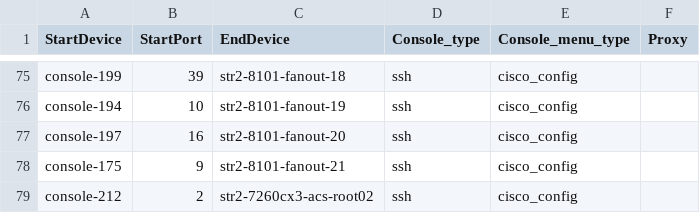
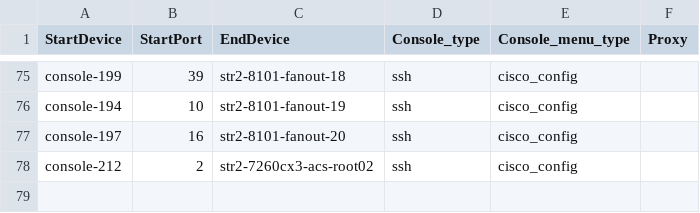
Before and after one commit to Pterosaur/sonic-mgmt, a CSV file: ansible/files/sonic_str2_console_links.csv, drawn as a sheet; only a part is shown, gaps mark what is left out.

```diff
--- a/ansible/files/sonic_str2_console_links.csv
+++ b/ansible/files/sonic_str2_console_links.csv
@@ -77,3 +77,2 @@ console-194,10,str2-8101-fanout-19,ssh,cisco_config,
 console-197,16,str2-8101-fanout-20,ssh,cisco_config,
-console-175,9,str2-8101-fanout-21,ssh,cisco_config,
 console-212,2,str2-7260cx3-acs-root02,ssh,cisco_config,
```
Also changed, not shown: 1 other file.
